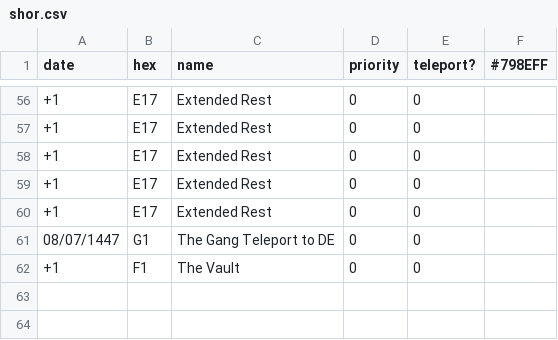
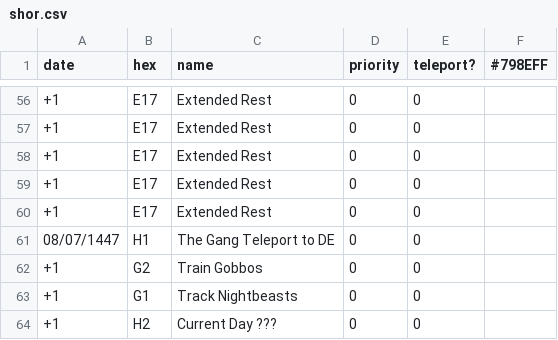
Before and after one commit to johnjoemcbob/D-D---Spyglass, a CSV file: Assets/StreamingAssets/shor.csv, drawn as a sheet; only a part is shown, gaps mark what is left out.

```diff
--- a/Assets/StreamingAssets/shor.csv
+++ b/Assets/StreamingAssets/shor.csv
@@ -60,3 +60,5 @@ date,hex,name,priority,teleport?,#798EFF
 +1,E17,Extended Rest,0,0
-08/07/1447,G1,The Gang Teleport to DE,0,0
-+1,F1,The Vault,0,0
+08/07/1447,H1,The Gang Teleport to DE,0,0
++1,G2,Train Gobbos,0,0
++1,G1,Track Nightbeasts,0,0
++1,H2,Current Day ???,0,0
```
Also changed, not shown: Assets/StreamingAssets/halwurch.csv, Assets/StreamingAssets/kalerol.csv, 19 other files.
